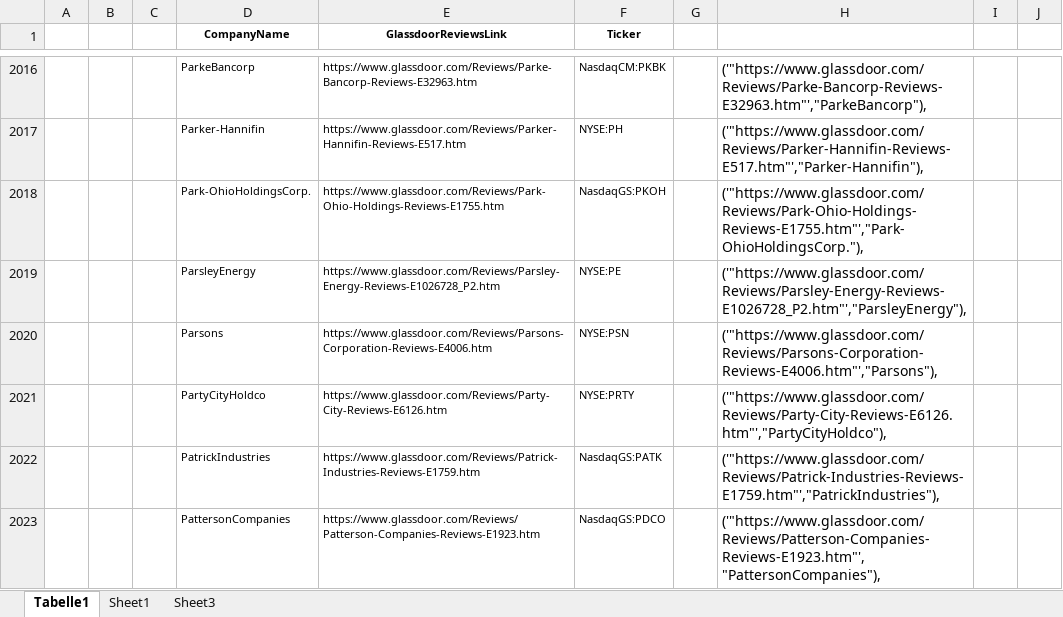
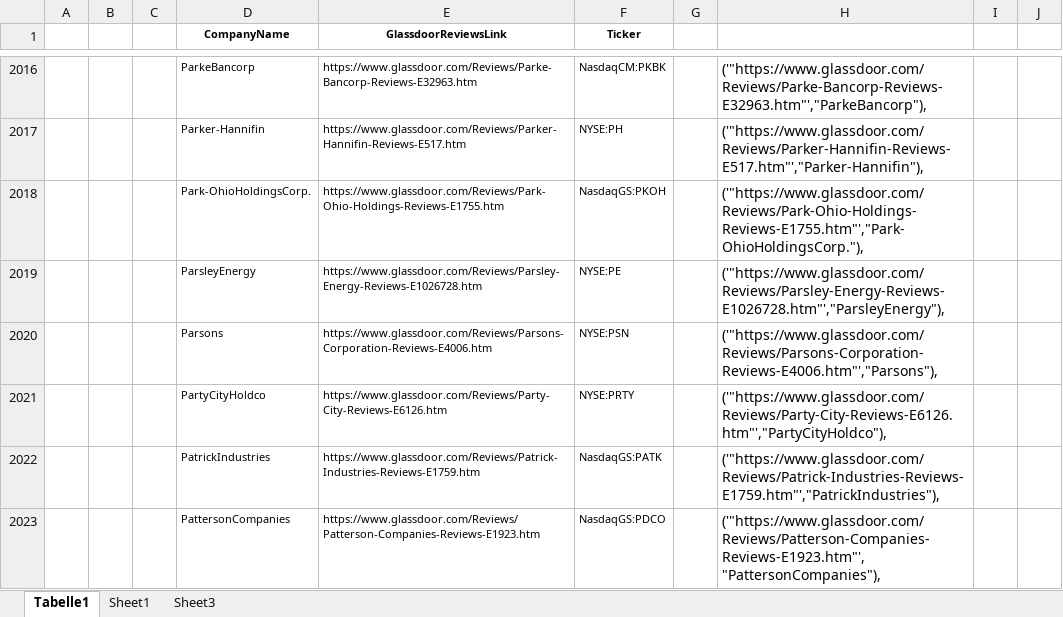
Before and after one commit to hannez11/Glassdoor-Review-Scraper-2020, an Excel workbook: R3000.xlsm, sheet Tabelle1, drawn as a sheet; only a part is shown, gaps mark what is left out; values as stored, in another font and other column widths than the file's, no borders; the diff covers the shown part only; the diff names each change by its address in the sheet, - before the commit and + after, or states it on an @@ line.

```diff
--- a/R3000.xlsm (sheet Tabelle1)
+++ b/R3000.xlsm (sheet Tabelle1)
-E2019 (GlassdoorReviewsLink): https://www.glassdoor.com/Reviews/Parsley-Energy-Reviews-E1026728_P2.htm
+E2019 (GlassdoorReviewsLink): https://www.glassdoor.com/Reviews/Parsley-Energy-Reviews-E1026728.htm
-H2019: ('"https://www.glassdoor.com/Reviews/Parsley-Energy-Reviews-E1026728_P2.htm"',"ParsleyEnergy"),
+H2019: ('"https://www.glassdoor.com/Reviews/Parsley-Energy-Reviews-E1026728.htm"',"ParsleyEnergy"),
```
Also changed, not shown: 192 edited cells elsewhere in this sheet, sheet Sheet1, formulas that keep their value, 8 other files.
